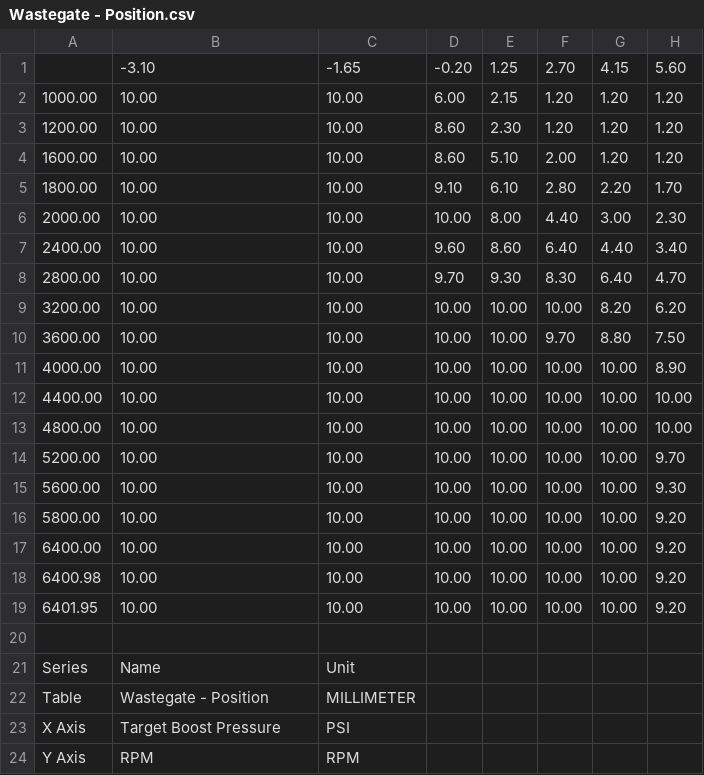
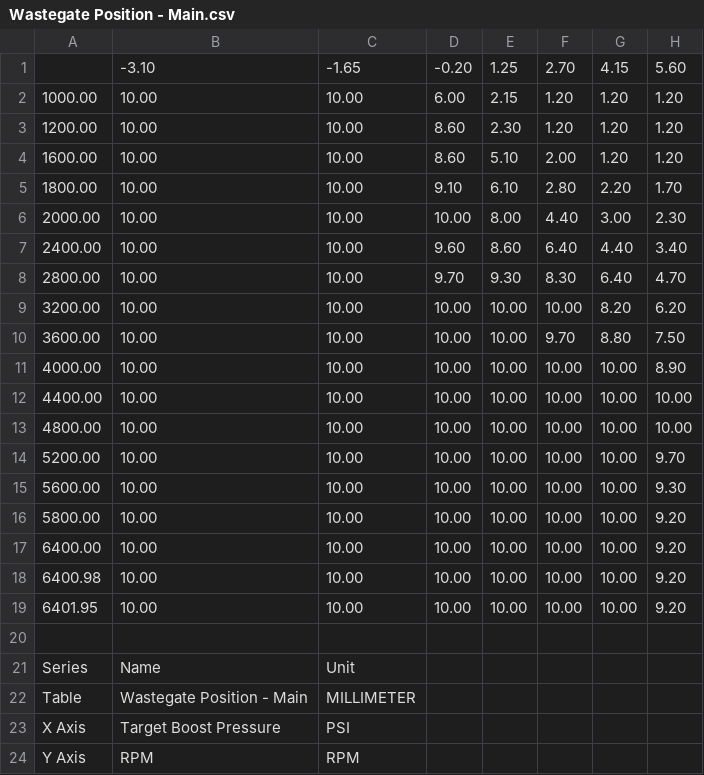
Before and after one commit to atlas-tuning/atlas, a CSV file: java/tables/BE1DA813/Wastegate Position - Main.csv (was java/tables/BE1DA813/Wastegate - Position.csv), drawn as a sheet; only a part is shown; the diff names each change by its address in the sheet, - before the commit and + after, or states it on an @@ line.

```diff
--- a/java/tables/BE1DA813/Wastegate - Position.csv
+++ b/java/tables/BE1DA813/Wastegate Position - Main.csv
-B22: Wastegate - Position
+B22: Wastegate Position - Main
```
Also changed, not shown: java/tables/BE1DA813/Boost Target - Barometric Compensation.csv, java/tables/BE1DA813/Boost Target - IAT Compensation.csv, 4 other files.
